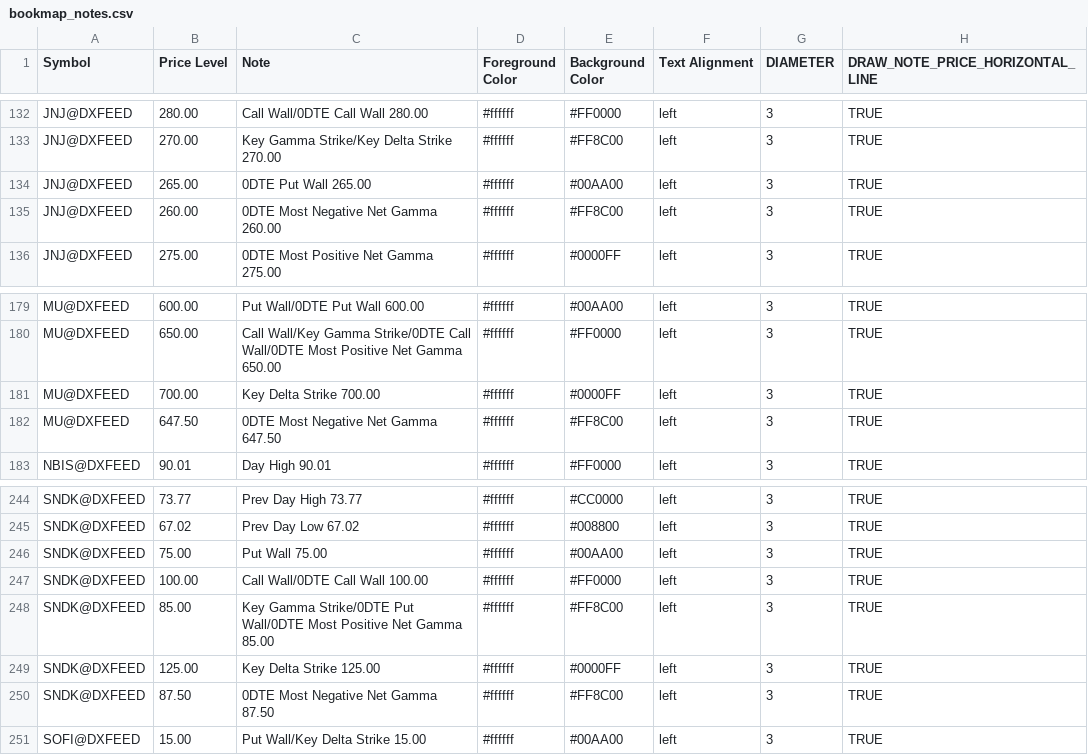
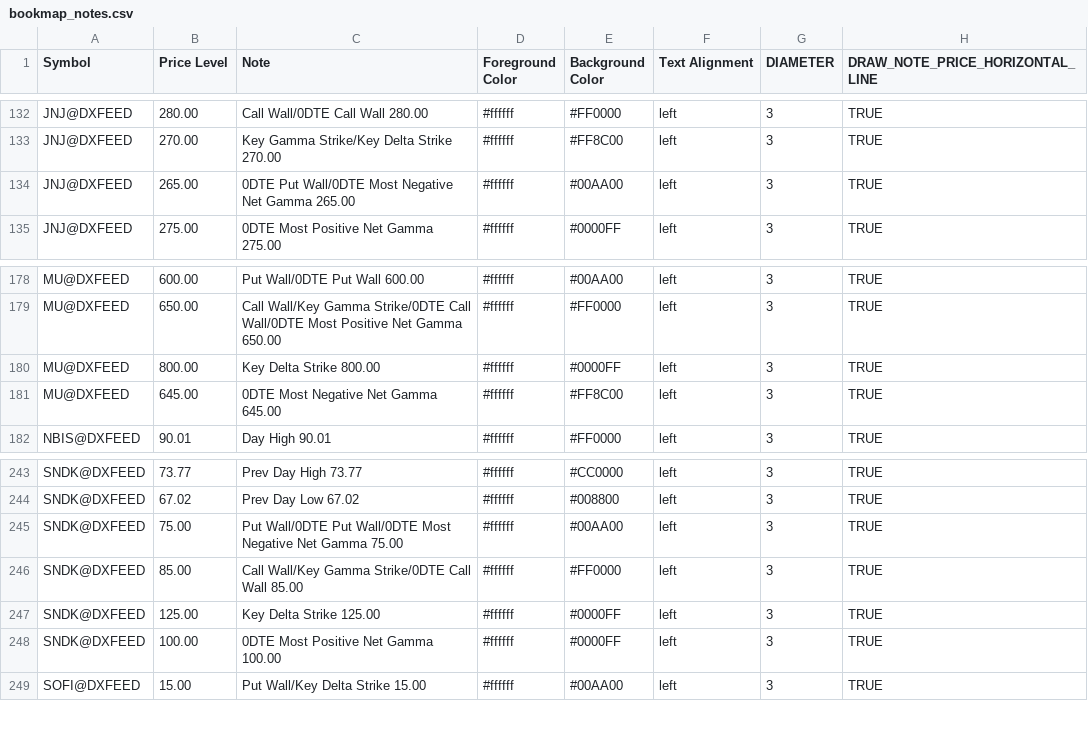
Before and after one commit to marciogmorales/toolbox, a CSV file: bookmap_notes.csv, drawn as a sheet; only a part is shown, gaps mark what is left out.

Commit message:
chore: update bookmap notes (2026-11-27T20:01:17.050Z)

```diff
--- a/bookmap_notes.csv
+++ b/bookmap_notes.csv
@@ -133,4 +133,3 @@ JNJ@DXFEED,280.00,Call Wall/0DTE Call Wall 280.00,#ffffff,#FF0000,left,3,TRUE
 JNJ@DXFEED,270.00,Key Gamma Strike/Key Delta Strike 270.00,#ffffff,#FF8C00,left,3,TRUE
-JNJ@DXFEED,265.00,0DTE Put Wall 265.00,#ffffff,#00AA00,left,3,TRUE
-JNJ@DXFEED,260.00,0DTE Most Negative Net Gamma 260.00,#ffffff,#FF8C00,left,3,TRUE
+JNJ@DXFEED,265.00,0DTE Put Wall/0DTE Most Negative Net Gamma 265.00,#ffffff,#00AA00,left,3,TRUE
 JNJ@DXFEED,275.00,0DTE Most Positive Net Gamma 275.00,#ffffff,#0000FF,left,3,TRUE
@@ -180,4 +179,4 @@ MU@DXFEED,600.00,Put Wall/0DTE Put Wall 600.00,#ffffff,#00AA00,left,3,TRUE
 MU@DXFEED,650.00,Call Wall/Key Gamma Strike/0DTE Call Wall/0DTE Most Positive Net Gamma 650.00,#ffffff,#FF0000,left,3,TRUE
-MU@DXFEED,700.00,Key Delta Strike 700.00,#ffffff,#0000FF,left,3,TRUE
-MU@DXFEED,647.50,0DTE Most Negative Net Gamma 647.50,#ffffff,#FF8C00,left,3,TRUE
+MU@DXFEED,800.00,Key Delta Strike 800.00,#ffffff,#0000FF,left,3,TRUE
+MU@DXFEED,645.00,0DTE Most Negative Net Gamma 645.00,#ffffff,#FF8C00,left,3,TRUE
 NBIS@DXFEED,90.01,Day High 90.01,#ffffff,#FF0000,left,3,TRUE
@@ -245,7 +244,6 @@ SNDK@DXFEED,73.77,Prev Day High 73.77,#ffffff,#CC0000,left,3,TRUE
 SNDK@DXFEED,67.02,Prev Day Low 67.02,#ffffff,#008800,left,3,TRUE
-SNDK@DXFEED,75.00,Put Wall 75.00,#ffffff,#00AA00,left,3,TRUE
-SNDK@DXFEED,100.00,Call Wall/0DTE Call Wall 100.00,#ffffff,#FF0000,left,3,TRUE
-SNDK@DXFEED,85.00,Key Gamma Strike/0DTE Put Wall/0DTE Most Positive Net Gamma 85.00,#ffffff,#FF8C00,left,3,TRUE
+SNDK@DXFEED,75.00,Put Wall/0DTE Put Wall/0DTE Most Negative Net Gamma 75.00,#ffffff,#00AA00,left,3,TRUE
+SNDK@DXFEED,85.00,Call Wall/Key Gamma Strike/0DTE Call Wall 85.00,#ffffff,#FF0000,left,3,TRUE
 SNDK@DXFEED,125.00,Key Delta Strike 125.00,#ffffff,#0000FF,left,3,TRUE
-SNDK@DXFEED,87.50,0DTE Most Negative Net Gamma 87.50,#ffffff,#FF8C00,left,3,TRUE
+SNDK@DXFEED,100.00,0DTE Most Positive Net Gamma 100.00,#ffffff,#0000FF,left,3,TRUE
 SOFI@DXFEED,15.00,Put Wall/Key Delta Strike 15.00,#ffffff,#00AA00,left,3,TRUE
```
